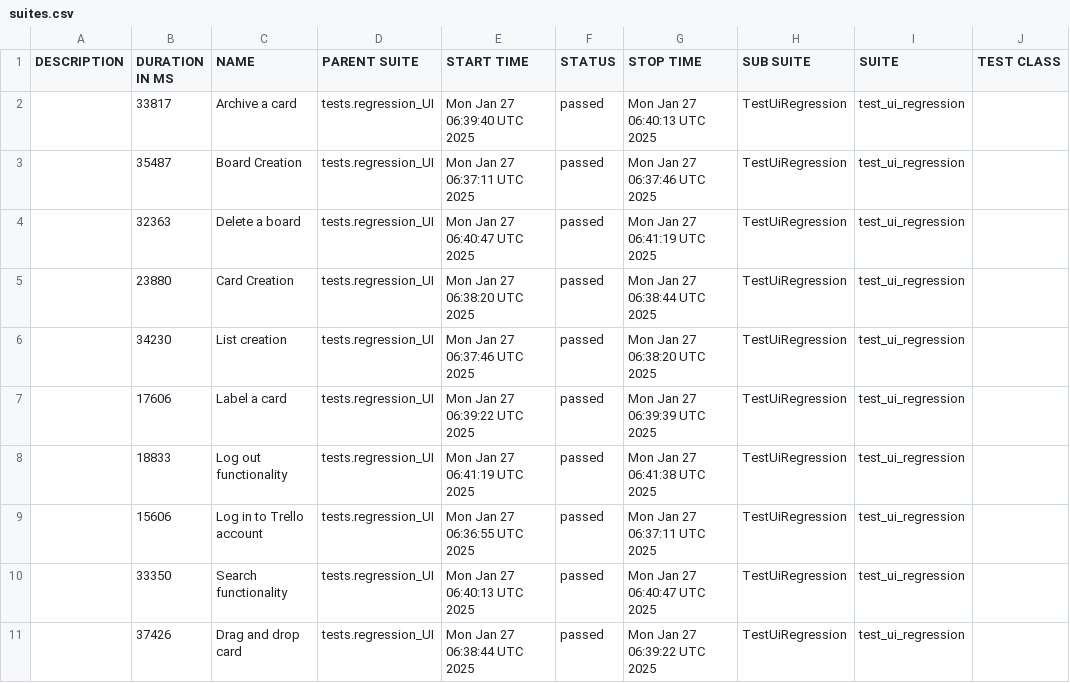
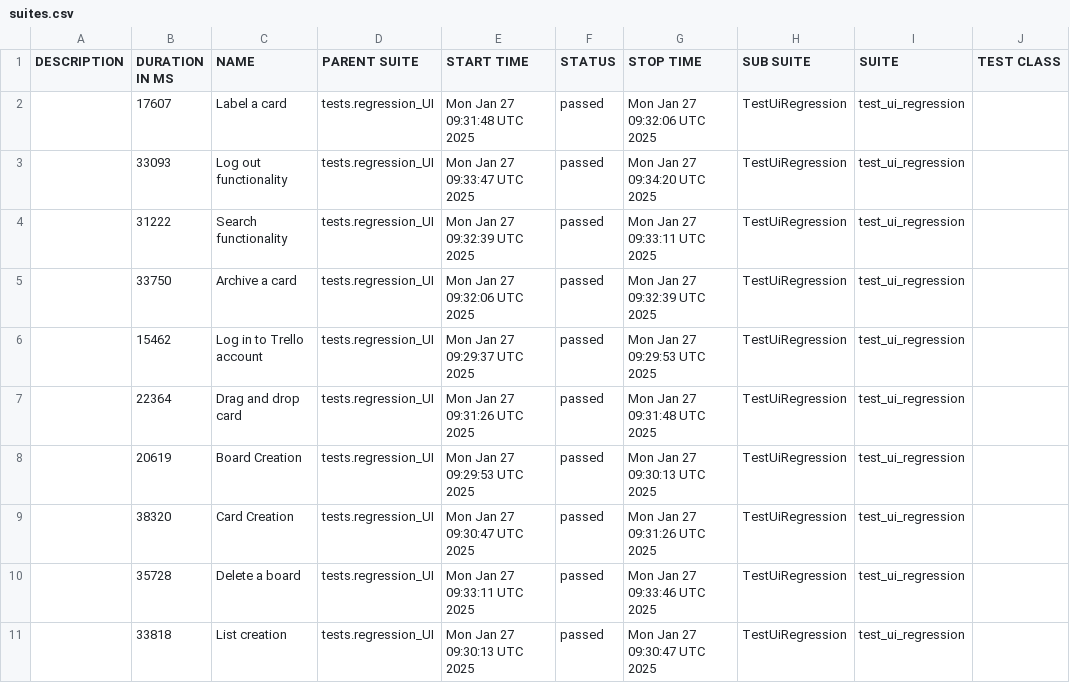
Before and after one commit to vkqapro/pythonPlaywright, a CSV file: data/suites.csv, drawn as a sheet; only a part is shown; the diff names each change by its address in the sheet, - before the commit and + after, or states it on an @@ line.

```diff
--- a/data/suites.csv
+++ b/data/suites.csv
-B2 (DURATION IN MS): 33817
+B2 (DURATION IN MS): 17607
-C2 (NAME): Archive a card
+C2 (NAME): Label a card
-E2 (START TIME): Mon Jan 27 06:39:40 UTC 2025
+E2 (START TIME): Mon Jan 27 09:31:48 UTC 2025
-G2 (STOP TIME): Mon Jan 27 06:40:13 UTC 2025
+G2 (STOP TIME): Mon Jan 27 09:32:06 UTC 2025
-B3 (DURATION IN MS): 35487
+B3 (DURATION IN MS): 33093
-C3 (NAME): Board Creation
+C3 (NAME): Log out functionality
-E3 (START TIME): Mon Jan 27 06:37:11 UTC 2025
+E3 (START TIME): Mon Jan 27 09:33:47 UTC 2025
-G3 (STOP TIME): Mon Jan 27 06:37:46 UTC 2025
+G3 (STOP TIME): Mon Jan 27 09:34:20 UTC 2025
-B4 (DURATION IN MS): 32363
+B4 (DURATION IN MS): 31222
-C4 (NAME): Delete a board
+C4 (NAME): Search functionality
-E4 (START TIME): Mon Jan 27 06:40:47 UTC 2025
+E4 (START TIME): Mon Jan 27 09:32:39 UTC 2025
-G4 (STOP TIME): Mon Jan 27 06:41:19 UTC 2025
+G4 (STOP TIME): Mon Jan 27 09:33:11 UTC 2025
-B5 (DURATION IN MS): 23880
+B5 (DURATION IN MS): 33750
-C5 (NAME): Card Creation
+C5 (NAME): Archive a card
-E5 (START TIME): Mon Jan 27 06:38:20 UTC 2025
+E5 (START TIME): Mon Jan 27 09:32:06 UTC 2025
-G5 (STOP TIME): Mon Jan 27 06:38:44 UTC 2025
+G5 (STOP TIME): Mon Jan 27 09:32:39 UTC 2025
-B6 (DURATION IN MS): 34230
+B6 (DURATION IN MS): 15462
-C6 (NAME): List creation
+C6 (NAME): Log in to Trello account
-E6 (START TIME): Mon Jan 27 06:37:46 UTC 2025
+E6 (START TIME): Mon Jan 27 09:29:37 UTC 2025
-G6 (STOP TIME): Mon Jan 27 06:38:20 UTC 2025
+G6 (STOP TIME): Mon Jan 27 09:29:53 UTC 2025
-B7 (DURATION IN MS): 17606
+B7 (DURATION IN MS): 22364
-C7 (NAME): Label a card
+C7 (NAME): Drag and drop card
-E7 (START TIME): Mon Jan 27 06:39:22 UTC 2025
+E7 (START TIME): Mon Jan 27 09:31:26 UTC 2025
-G7 (STOP TIME): Mon Jan 27 06:39:39 UTC 2025
+G7 (STOP TIME): Mon Jan 27 09:31:48 UTC 2025
-B8 (DURATION IN MS): 18833
+B8 (DURATION IN MS): 20619
-C8 (NAME): Log out functionality
+C8 (NAME): Board Creation
-E8 (START TIME): Mon Jan 27 06:41:19 UTC 2025
+E8 (START TIME): Mon Jan 27 09:29:53 UTC 2025
-G8 (STOP TIME): Mon Jan 27 06:41:38 UTC 2025
+G8 (STOP TIME): Mon Jan 27 09:30:13 UTC 2025
-B9 (DURATION IN MS): 15606
+B9 (DURATION IN MS): 38320
-C9 (NAME): Log in to Trello account
+C9 (NAME): Card Creation
-E9 (START TIME): Mon Jan 27 06:36:55 UTC 2025
+E9 (START TIME): Mon Jan 27 09:30:47 UTC 2025
-G9 (STOP TIME): Mon Jan 27 06:37:11 UTC 2025
+G9 (STOP TIME): Mon Jan 27 09:31:26 UTC 2025
-B10 (DURATION IN MS): 33350
+B10 (DURATION IN MS): 35728
-C10 (NAME): Search functionality
+C10 (NAME): Delete a board
-E10 (START TIME): Mon Jan 27 06:40:13 UTC 2025
+E10 (START TIME): Mon Jan 27 09:33:11 UTC 2025
-G10 (STOP TIME): Mon Jan 27 06:40:47 UTC 2025
+G10 (STOP TIME): Mon Jan 27 09:33:46 UTC 2025
-B11 (DURATION IN MS): 37426
+B11 (DURATION IN MS): 33818
-C11 (NAME): Drag and drop card
+C11 (NAME): List creation
-E11 (START TIME): Mon Jan 27 06:38:44 UTC 2025
+E11 (START TIME): Mon Jan 27 09:30:13 UTC 2025
-G11 (STOP TIME): Mon Jan 27 06:39:22 UTC 2025
+G11 (STOP TIME): Mon Jan 27 09:30:47 UTC 2025
```
Also changed, not shown: 52 other files.
